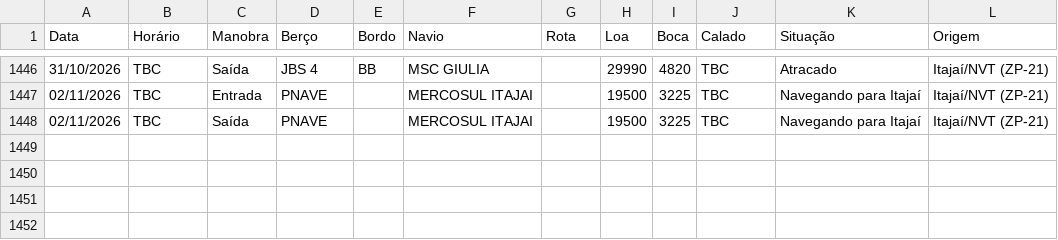
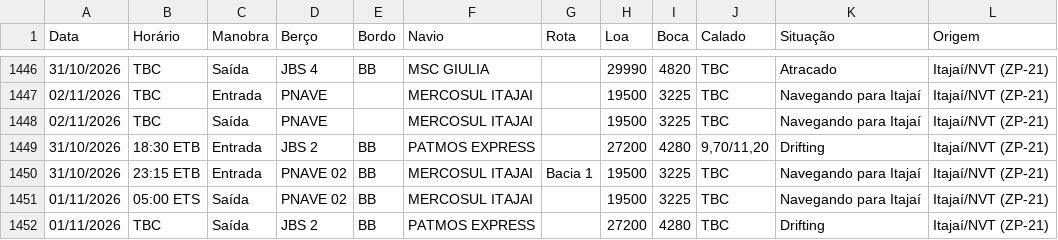
Before and after one commit to wagnerarins/monitoramento-portuario, a CSV file: banco_dados_movimentacao.csv, drawn as a sheet; only a part is shown, gaps mark what is left out.

```diff
--- a/banco_dados_movimentacao.csv
+++ b/banco_dados_movimentacao.csv
@@ -1448 +1448,5 @@
 02/11/2026,TBC,Saída,PNAVE,,MERCOSUL ITAJAI,,19500,3225,TBC,Navegando para Itajaí,Itajaí/NVT (ZP-21)
+31/10/2026,18:30 ETB,Entrada,JBS 2,BB,PATMOS EXPRESS,,27200,4280,"9,70/11,20",Drifting,Itajaí/NVT (ZP-21)
+31/10/2026,23:15 ETB,Entrada,PNAVE 02,BB,MERCOSUL ITAJAI,Bacia 1,19500,3225,TBC,Navegando para Itajaí,Itajaí/NVT (ZP-21)
+01/11/2026,05:00 ETS,Saída,PNAVE 02,BB,MERCOSUL ITAJAI,,19500,3225,TBC,Navegando para Itajaí,Itajaí/NVT (ZP-21)
+01/11/2026,TBC,Saída,JBS 2,BB,PATMOS EXPRESS,,27200,4280,TBC,Drifting,Itajaí/NVT (ZP-21)
```
